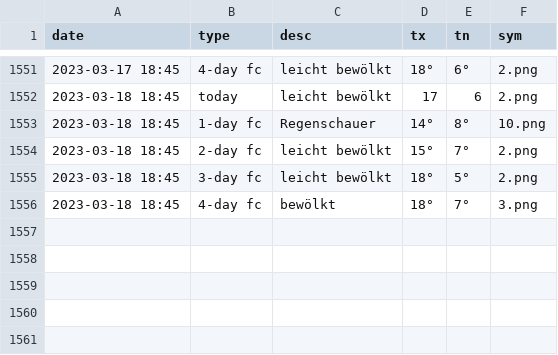
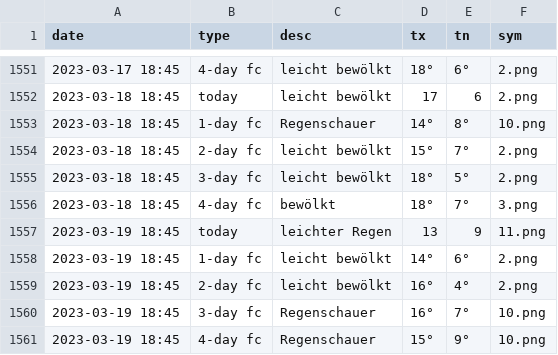
Before and after one commit to amannj/Scrapeo, a CSV file: data/Basel.csv, drawn as a sheet; only a part is shown, gaps mark what is left out.

```diff
--- a/data/Basel.csv
+++ b/data/Basel.csv
@@ -1556 +1556,6 @@ date,type,desc,tx,tn,sym
 2023-03-18 18:45,4-day fc,bewölkt,18°,7°,3.png
+2023-03-19 18:45,today,leichter Regen,13,9,11.png
+2023-03-19 18:45,1-day fc,leicht bewölkt,14°,6°,2.png
+2023-03-19 18:45,2-day fc,leicht bewölkt,16°,4°,2.png
+2023-03-19 18:45,3-day fc,Regenschauer,16°,7°,10.png
+2023-03-19 18:45,4-day fc,Regenschauer,15°,9°,10.png
```
Also changed, not shown: data/Bern.csv, data/Brig.csv, 6 other files.
